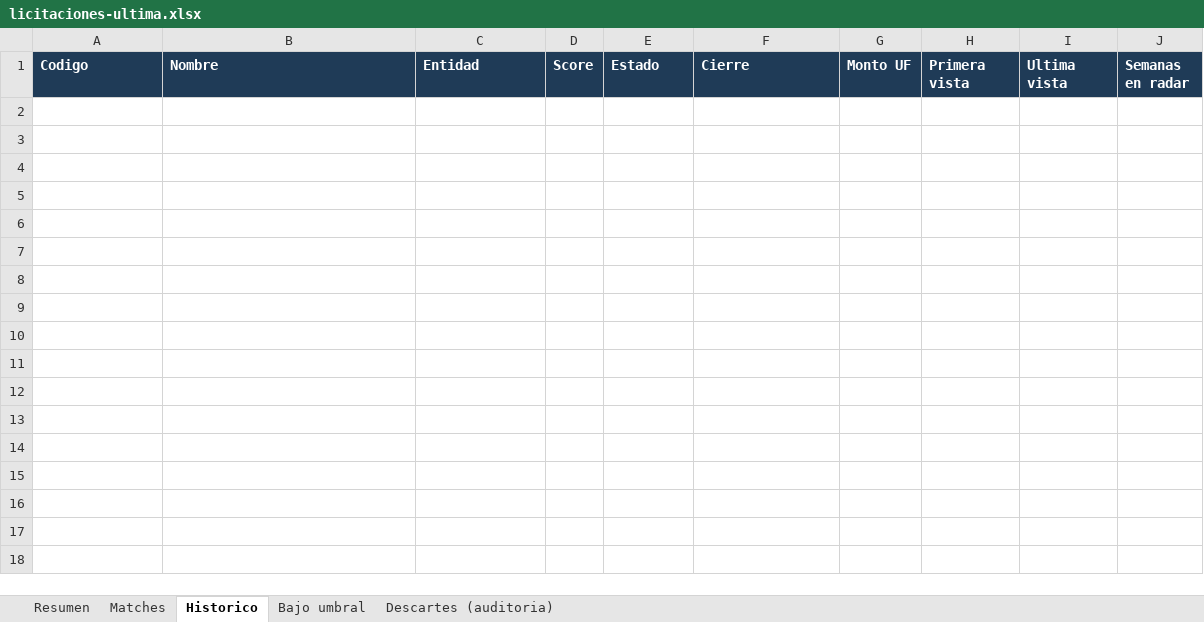
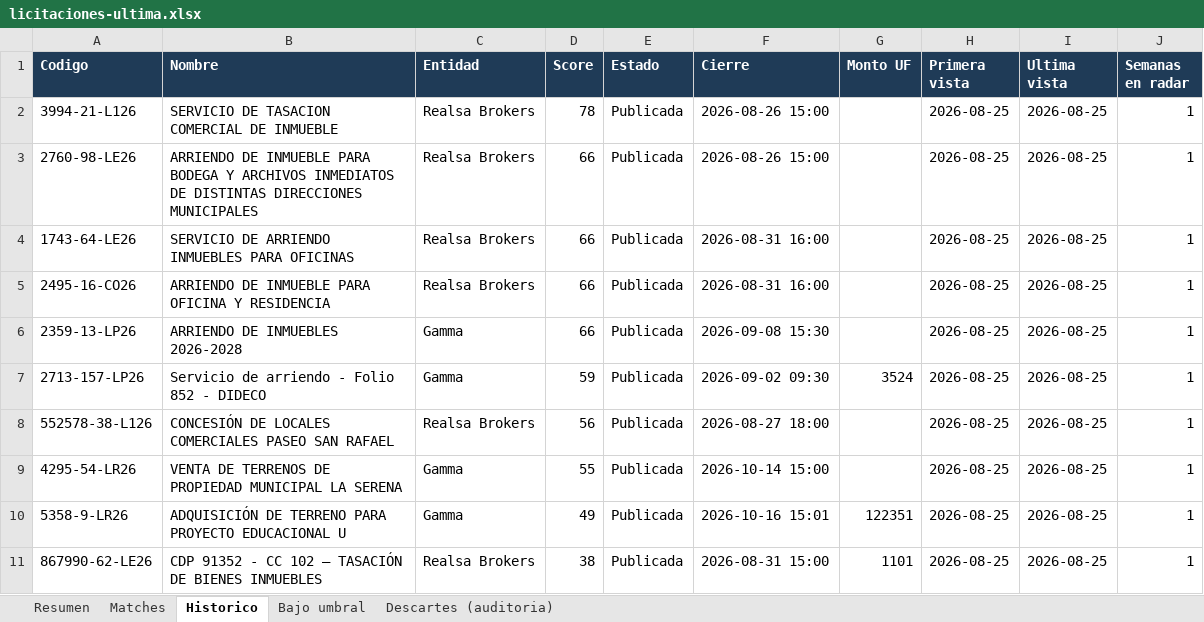
Before and after one commit to Strolj-Oderlink/radar-licitaciones, an Excel workbook: docs/licitaciones-ultima.xlsx, sheet Historico, drawn as a sheet; values as stored, in another font and other column widths than the file's, no borders; the diff names each change by its address in the sheet, - before the commit and + after, or states it on an @@ line.

```diff
--- a/docs/licitaciones-ultima.xlsx (sheet Historico)
+++ b/docs/licitaciones-ultima.xlsx (sheet Historico)
+row 2: 3994-21-L126 | SERVICIO DE TASACION COMERCIAL DE INMUEBLE | Realsa Brokers | 78 | Publicada | 2026-08-26 15:00 |  | 2026-08-25 | 2026-08-25 | 1
+row 3: 2760-98-LE26 | ARRIENDO DE INMUEBLE PARA BODEGA Y ARCHIVOS INMEDIATOS DE DISTINTAS DIRECCIONES MUNICIPALES | Realsa Brokers | 66 | Publicada | 2026-08-26 15:00 |  | 2026-08-25 | 2026-08-25 | 1
+row 4: 1743-64-LE26 | SERVICIO DE ARRIENDO INMUEBLES PARA OFICINAS | Realsa Brokers | 66 | Publicada | 2026-08-31 16:00 |  | 2026-08-25 | 2026-08-25 | 1
+row 5: 2495-16-CO26 | ARRIENDO DE INMUEBLE PARA OFICINA Y RESIDENCIA | Realsa Brokers | 66 | Publicada | 2026-08-31 16:00 |  | 2026-08-25 | 2026-08-25 | 1
+row 6: 2359-13-LP26 | ARRIENDO DE INMUEBLES 2026-2028 | Gamma | 66 | Publicada | 2026-09-08 15:30 |  | 2026-08-25 | 2026-08-25 | 1
+row 7: 2713-157-LP26 | Servicio de arriendo - Folio 852 - DIDECO | Gamma | 59 | Publicada | 2026-09-02 09:30 | 3524 | 2026-08-25 | 2026-08-25 | 1
+row 8: 552578-38-L126 | CONCESIÓN DE LOCALES COMERCIALES PASEO SAN RAFAEL | Realsa Brokers | 56 | Publicada | 2026-08-27 18:00 |  | 2026-08-25 | 2026-08-25 | 1
+row 9: 4295-54-LR26 | VENTA DE TERRENOS DE PROPIEDAD MUNICIPAL LA SERENA | Gamma | 55 | Publicada | 2026-10-14 15:00 |  | 2026-08-25 | 2026-08-25 | 1
+row 10: 5358-9-LR26 | ADQUISICIÓN DE TERRENO PARA PROYECTO EDUCACIONAL U | Gamma | 49 | Publicada | 2026-10-16 15:01 | 122351 | 2026-08-25 | 2026-08-25 | 1
+row 11: 867990-62-LE26 | CDP 91352 - CC 102 — TASACIÓN DE BIENES INMUEBLES | Realsa Brokers | 38 | Publicada | 2026-08-31 15:00 | 1101 | 2026-08-25 | 2026-08-25 | 1
```
Also changed, not shown: sheet Descartes (auditoria), sheet Matches, sheet Bajo umbral, sheet Resumen, 10 other files.
